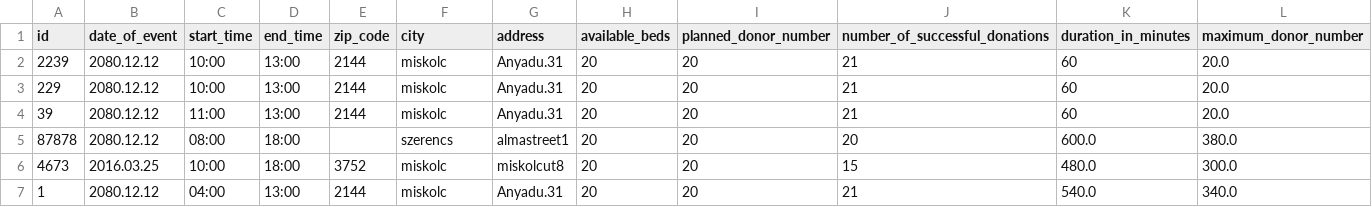
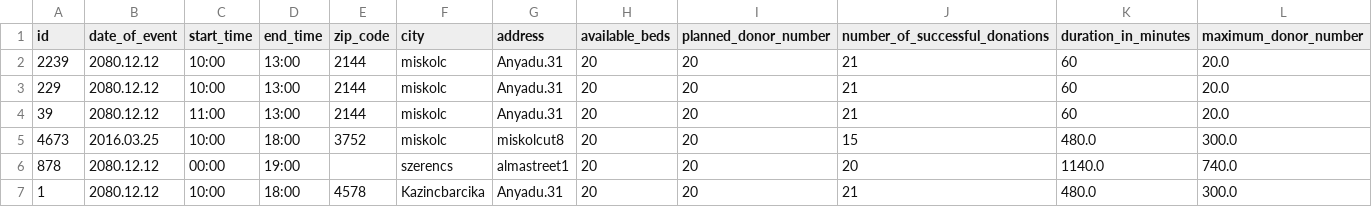
Before and after one commit to hercz/G_PY_BloodDonor, a CSV file: Data/Location_data.csv, drawn as a sheet.

Commit message:
Donation Change start time + end time , done test Needed + TEST

```diff
--- a/Data/Location_data.csv
+++ b/Data/Location_data.csv
@@ -4,4 +4,4 @@ id,date_of_event,start_time,end_time,zip_code,city,address,available_beds,planne
 39,2080.12.12,11:00,13:00,2144,miskolc,Anyadu.31,20,20,21,60,20.0
-87878,2080.12.12,08:00,18:00,,szerencs,almastreet1,20,20,20,600.0,380.0
 4673,2016.03.25,10:00,18:00,3752,miskolc,miskolcut8,20,20,15,480.0,300.0
-1,2080.12.12,04:00,13:00,2144,miskolc,Anyadu.31,20,20,21,540.0,340.0
+878,2080.12.12,00:00,19:00,,szerencs,almastreet1,20,20,20,1140.0,740.0
+1,2080.12.12,10:00,18:00,4578,Kazincbarcika,Anyadu.31,20,20,21,480.0,300.0
```
Also changed, not shown: 2 other files.
